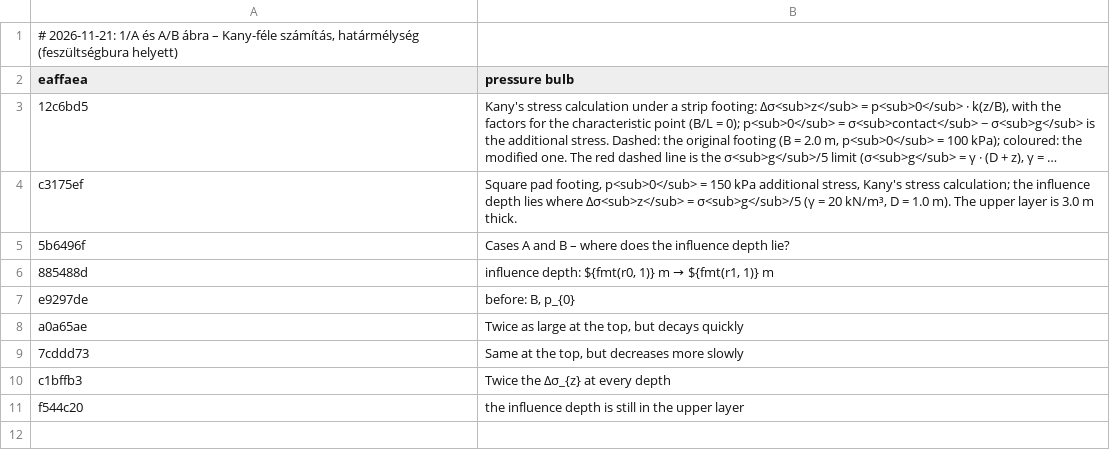
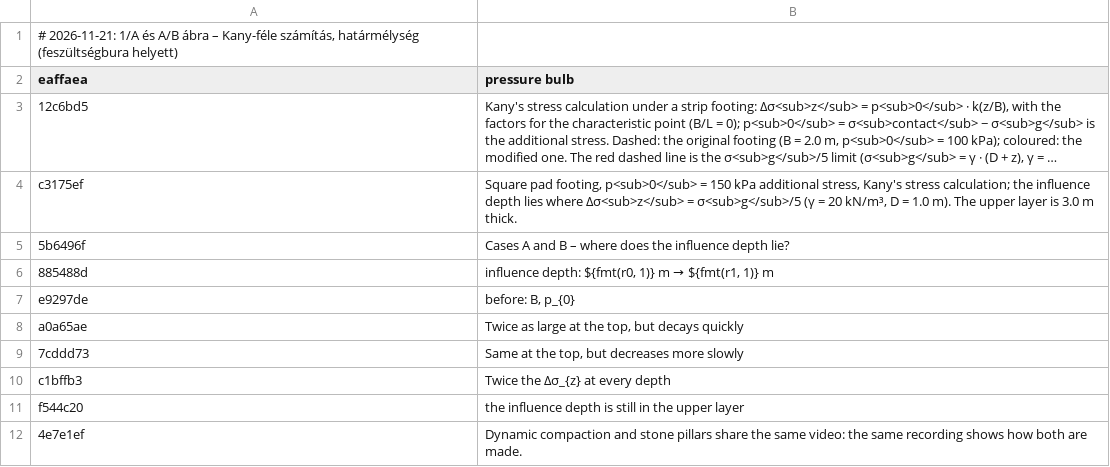
Before and after one commit to MBalika/vedekezesakarossullyedesekellen, a TSV file: i18n/en_17.tsv, drawn as a sheet; long unchanged cells end in ….

```diff
--- a/i18n/en_17.tsv
+++ b/i18n/en_17.tsv
@@ -11 +11,2 @@ c1bffb3	Twice the Δσ_{z} at every depth
 f544c20	the influence depth is still in the upper layer
+4e7e1ef	Dynamic compaction and stone pillars share the same video: the same recording shows how both are made.
```
Also changed, not shown: i18n/en_03.tsv, 5 other files.
